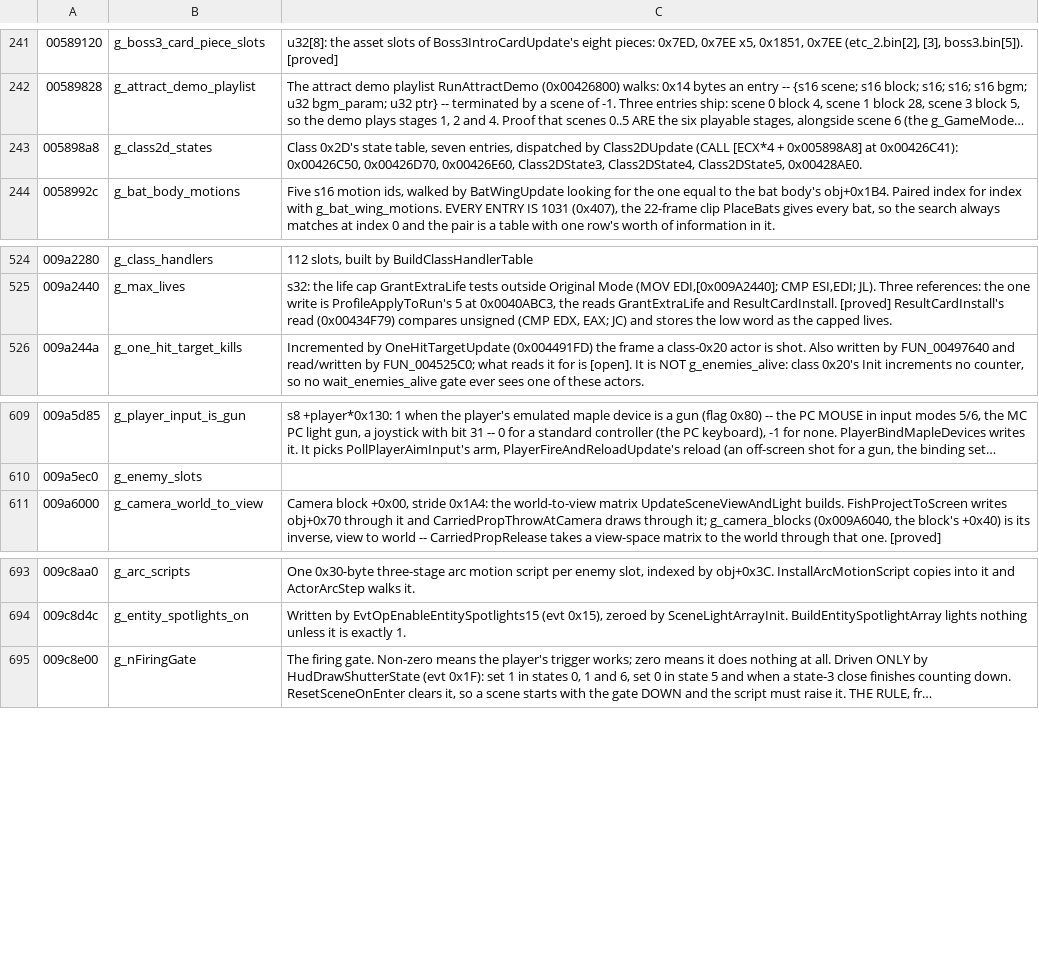
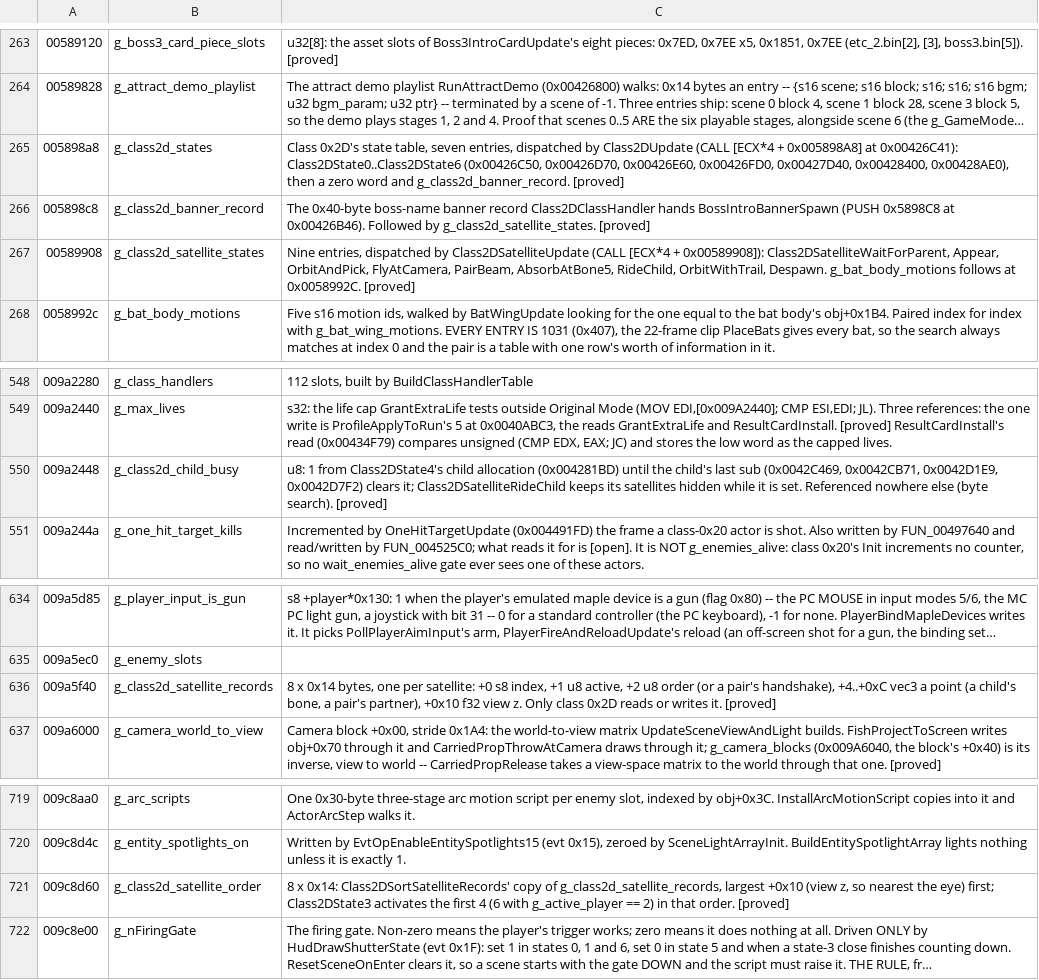
Before and after one commit to saul/hotd2-decomp, a TSV file: ghidra/annotations/globals.tsv, drawn as a sheet; only a part is shown, gaps mark what is left out; long unchanged cells end in …; addresses are those after the commit; the diff covers the shown part only; the diff names each change by its address in the sheet, - before the commit and + after, or states it on an @@ line.

```diff
--- a/ghidra/annotations/globals.tsv
+++ b/ghidra/annotations/globals.tsv
-C265: …at 0x00426C41): 0x00426C50, 0x00426D70, 0x00426E60, Class2DState3, Class2DState4, Class2DState5, 0x00428AE0.
+C265: …at 0x00426C41): Class2DState0..Class2DState6 (0x00426C50, 0x00426D70, 0x00426E60, 0x00426FD0, 0x00427D40, 0x00428400, 0x00428AE0), then a zero word and g_class2d_banner_record. [proved]
+row 266: 005898c8 | g_class2d_banner_record | The 0x40-byte boss-name banner record Class2DClassHandler hands BossIntroBannerSpawn (PUSH 0x5898C8 at 0x00426B46). Followed by g_class2d_satellite_states. [proved]
+row 267: 00589908 | g_class2d_satellite_states | Nine entries, dispatched by Class2DSatelliteUpdate (CALL [ECX*4 + 0x00589908]): Class2DSatelliteWaitForParent, Appear, OrbitAndPick, FlyAtCamera, PairBeam, AbsorbAtBone5, RideChild, OrbitWithTrail, Despawn. g_bat_body_motions follows at 0x0058992C. [proved]
+row 550: 009a2448 | g_class2d_child_busy | u8: 1 from Class2DState4's child allocation (0x004281BD) until the child's last sub (0x0042C469, 0x0042CB71, 0x0042D1E9, 0x0042D7F2) clears it; Class2DSatelliteRideChild keeps its satellites hidden while it is set. Referenced nowhere else (byte search). [proved]
+row 636: 009a5f40 | g_class2d_satellite_records | 8 x 0x14 bytes, one per satellite: +0 s8 index, +1 u8 active, +2 u8 order (or a pair's handshake), +4..+0xC vec3 a point (a child's bone, a pair's partner), +0x10 f32 view z. Only class 0x2D reads or writes it. [proved]
+row 721: 009c8d60 | g_class2d_satellite_order | 8 x 0x14: Class2DSortSatelliteRecords' copy of g_class2d_satellite_records, largest +0x10 (view z, so nearest the eye) first; Class2DState3 activates the first 4 (6 with g_active_player == 2) in that order. [proved]
```
Also changed, not shown: 22 added rows elsewhere in this file, 1 other file.
